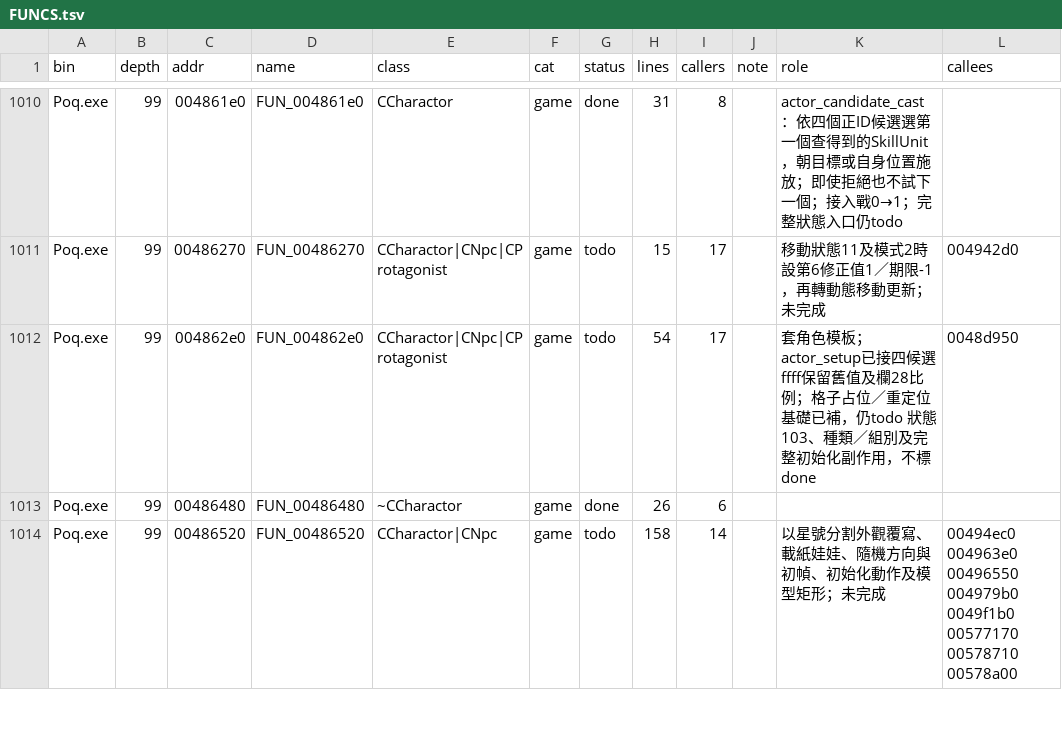
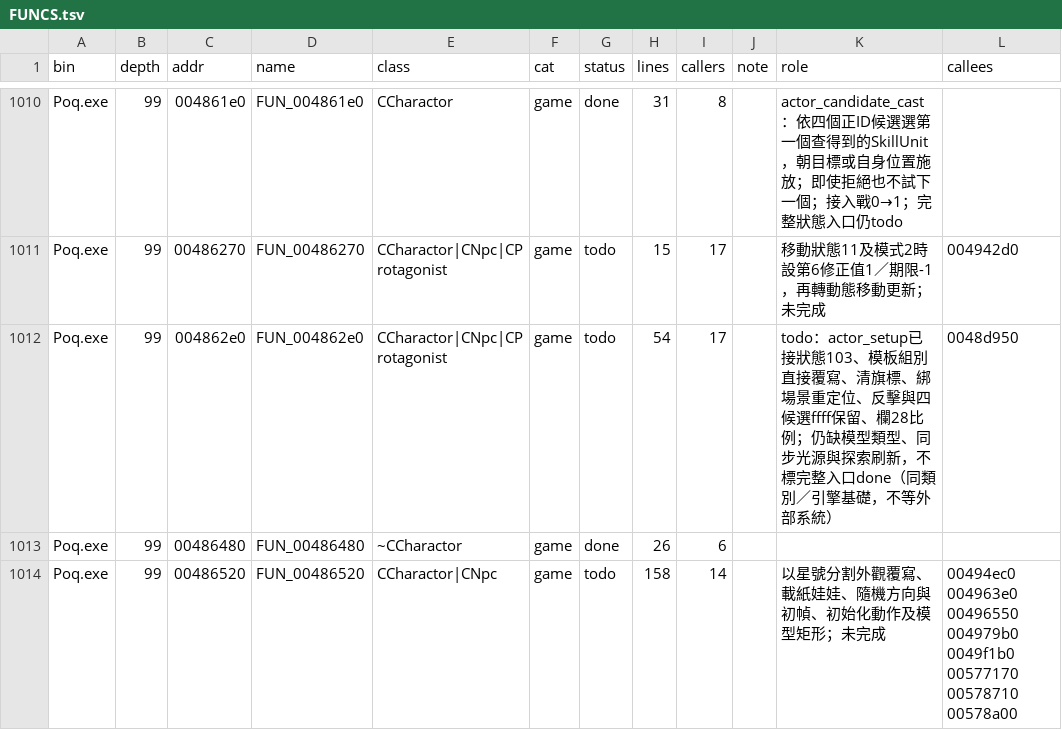
Before and after one commit to chanwunkong/SideTest, a TSV file: QinPort/FUNCS.tsv, drawn as a sheet; only a part is shown, gaps mark what is left out.

```diff
--- a/QinPort/FUNCS.tsv
+++ b/QinPort/FUNCS.tsv
@@ -1011,3 +1011,3 @@ Poq.exe	99	004861e0	FUN_004861e0	CCharactor	game	done	31	8		actor_candidate_cast
 Poq.exe	99	00486270	FUN_00486270	CCharactor|CNpc|CProtagonist	game	todo	15	17		移動狀態11及模式2時設第6修正值1／期限-1，再轉動態移動更新；未完成	004942d0
-Poq.exe	99	004862e0	FUN_004862e0	CCharactor|CNpc|CProtagonist	game	todo	54	17		套角色模板；actor_setup已接四候選ffff保留舊值及欄28比例；格子占位／重定位基礎已補，仍todo 狀態103、種類／組別及完整初始化副作用，不標done	0048d950
+Poq.exe	99	004862e0	FUN_004862e0	CCharactor|CNpc|CProtagonist	game	todo	54	17		todo：actor_setup已接狀態103、模板組別直接覆寫、清旗標、綁場景重定位、反擊與四候選ffff保留、欄28比例；仍缺模型類型、同步光源與探索刷新，不標完整入口done（同類別／引擎基礎，不等外部系統）	0048d950
 Poq.exe	99	00486480	FUN_00486480	~CCharactor	game	done	26	6			
```
Also changed, not shown: QinPort/tools/fields.tsv, QinPort/tools/roles.tsv, 5 other files.
